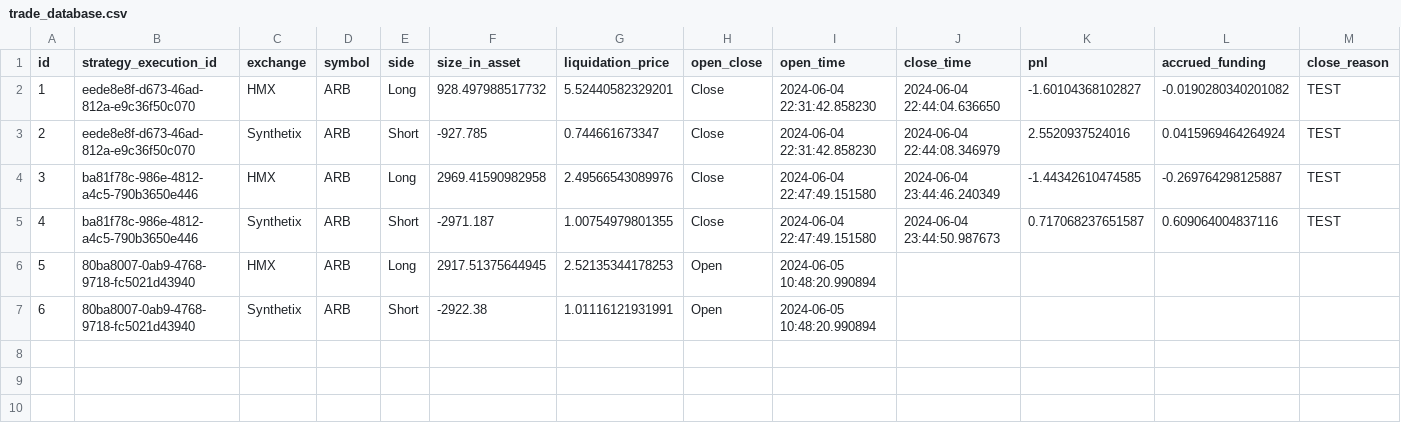
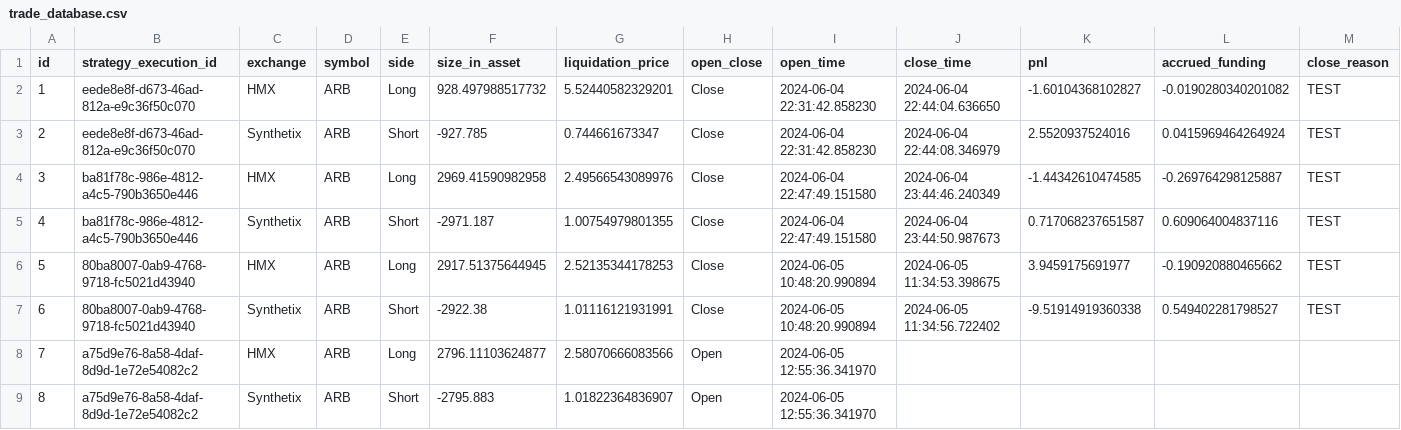
Before and after one commit to 50shadesofgwei/funding-rate-arbitrage, a CSV file: trade_database.csv, drawn as a sheet.

Commit message:
fix hmx liquidation price calcs

```diff
--- a/trade_database.csv
+++ b/trade_database.csv
@@ -5,3 +5,5 @@ id,strategy_execution_id,exchange,symbol,side,size_in_asset,liquidation_price,op
 4,ba81f78c-986e-4812-a4c5-790b3650e446,Synthetix,ARB,Short,-2971.187,1.00754979801355,Close,"2024-06-04 22:47:49.151580","2024-06-04 23:44:50.987673",0.717068237651587,0.609064004837116,TEST
-5,80ba8007-0ab9-4768-9718-fc5021d43940,HMX,ARB,Long,2917.51375644945,2.52135344178253,Open,"2024-06-05 10:48:20.990894",,,,
-6,80ba8007-0ab9-4768-9718-fc5021d43940,Synthetix,ARB,Short,-2922.38,1.01116121931991,Open,"2024-06-05 10:48:20.990894",,,,
+5,80ba8007-0ab9-4768-9718-fc5021d43940,HMX,ARB,Long,2917.51375644945,2.52135344178253,Close,"2024-06-05 10:48:20.990894","2024-06-05 11:34:53.398675",3.9459175691977,-0.190920880465662,TEST
+6,80ba8007-0ab9-4768-9718-fc5021d43940,Synthetix,ARB,Short,-2922.38,1.01116121931991,Close,"2024-06-05 10:48:20.990894","2024-06-05 11:34:56.722402",-9.51914919360338,0.549402281798527,TEST
+7,a75d9e76-8a58-4daf-8d9d-1e72e54082c2,HMX,ARB,Long,2796.11103624877,2.58070666083566,Open,"2024-06-05 12:55:36.341970",,,,
+8,a75d9e76-8a58-4daf-8d9d-1e72e54082c2,Synthetix,ARB,Short,-2795.883,1.01822364836907,Open,"2024-06-05 12:55:36.341970",,,,
```
Also changed, not shown: 5 other files.
